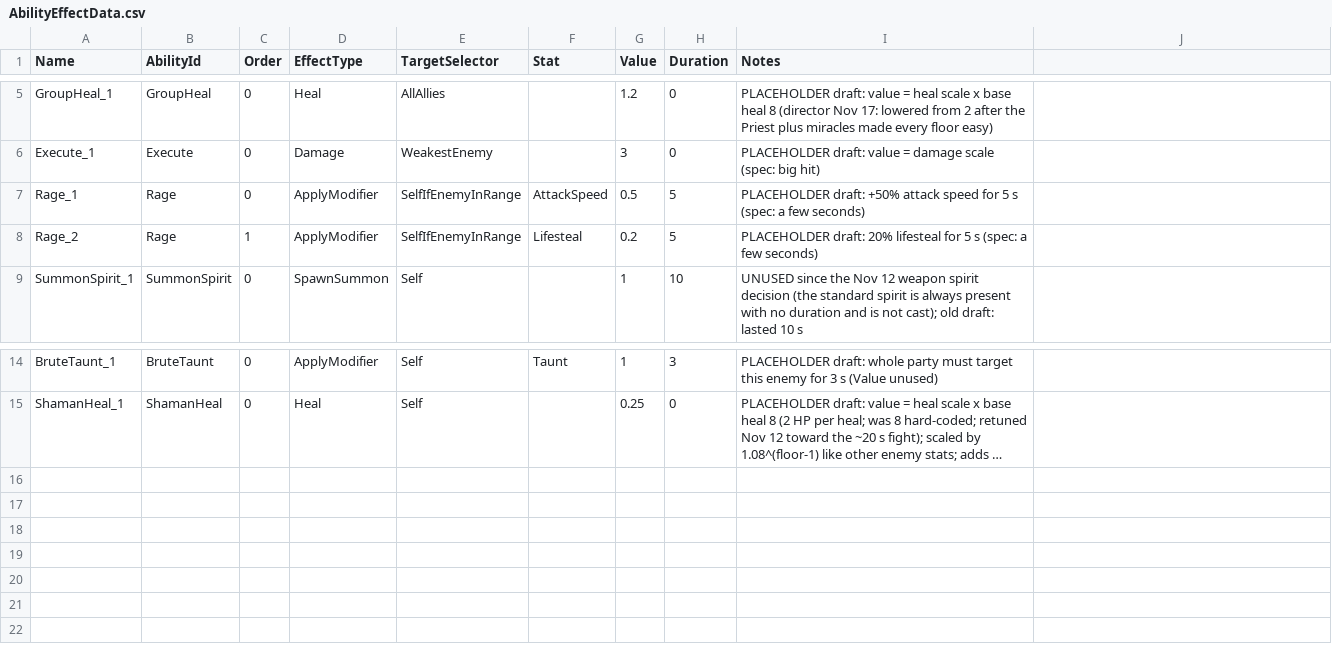
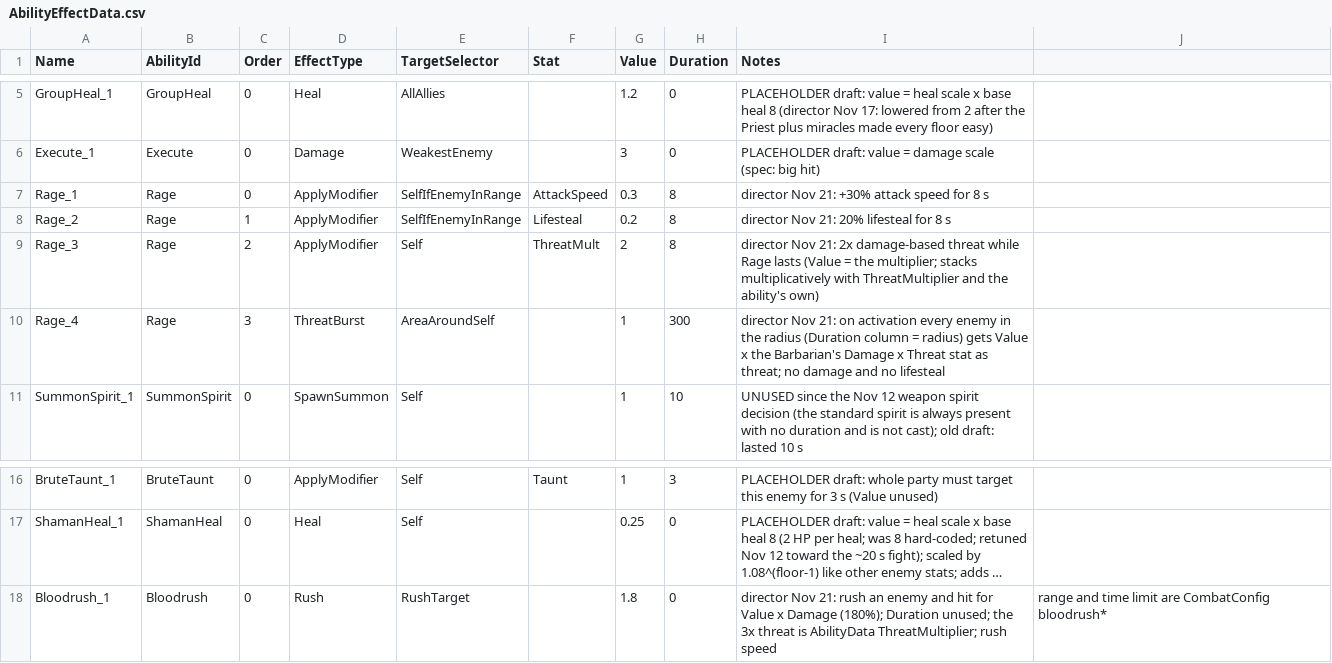
Before and after one commit to KingsleyArts/blessed-company, a CSV file: data/AbilityEffectData.csv, drawn as a sheet; only a part is shown, gaps mark what is left out; long unchanged cells end in …; the diff names each change by its address in the sheet, - before the commit and + after, or states it on an @@ line.

```diff
--- a/data/AbilityEffectData.csv
+++ b/data/AbilityEffectData.csv
-G7 (Value): 0.5
+G7 (Value): 0.3
-H7:H8 (Duration): 5
+H7:H8 (Duration): 8
-I7 (Notes): PLACEHOLDER draft: +50% attack speed for 5 s (spec: a few seconds)
+I7 (Notes): director Nov 21: +30% attack speed for 8 s
-I8 (Notes): PLACEHOLDER draft: 20% lifesteal for 5 s (spec: a few seconds)
+I8 (Notes): director Nov 21: 20% lifesteal for 8 s
+row 9: Rage_3 | Rage | 2 | ApplyModifier | Self | ThreatMult | 2 | 8 | director Nov 21: 2x damage-based threat while Rage lasts (Value = the multiplier; stacks multiplicatively with ThreatMultiplier and the ability's own)
+row 10: Rage_4 | Rage | 3 | ThreatBurst | AreaAroundSelf |  | 1 | 300 | director Nov 21: on activation every enemy in the radius (Duration column = radius) gets Value x the Barbarian's Damage x Threat stat as threat; no damage and no lifesteal
+row 18: Bloodrush_1 | Bloodrush | 0 | Rush | RushTarget |  | 1.8 | 0 | director Nov 21: rush an enemy and hit for Value x Damage (180%); Duration unused; the 3x threat is AbilityData ThreatMultiplier; rush speed | range and time limit are CombatConfig bloodrush*
```
Also changed, not shown: data/AbilityData.csv, data/ClassData.csv, 10 other files.
